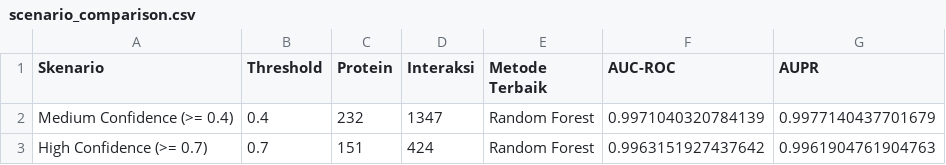
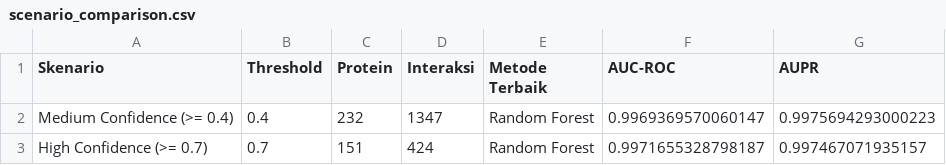
Before and after one commit to JosuaW1/TA-JW-MMXXVI, a CSV file: results/scenario_comparison.csv, drawn as a sheet.

```diff
--- a/results/scenario_comparison.csv
+++ b/results/scenario_comparison.csv
@@ -1,3 +1,3 @@
 Skenario,Threshold,Protein,Interaksi,Metode Terbaik,AUC-ROC,AUPR
-Medium Confidence (>= 0.4),0.4,232,1347,Random Forest,0.9971040320784139,0.9977140437701679
-High Confidence (>= 0.7),0.7,151,424,Random Forest,0.9963151927437642,0.9961904761904763
+Medium Confidence (>= 0.4),0.4,232,1347,Random Forest,0.9969369570060147,0.9975694293000223
+High Confidence (>= 0.7),0.7,151,424,Random Forest,0.9971655328798187,0.997467071935157
```
Also changed, not shown: results/skenario_04/evaluation_results.csv, results/skenario_04/new_interaction_predictions.csv, 16 other files.
